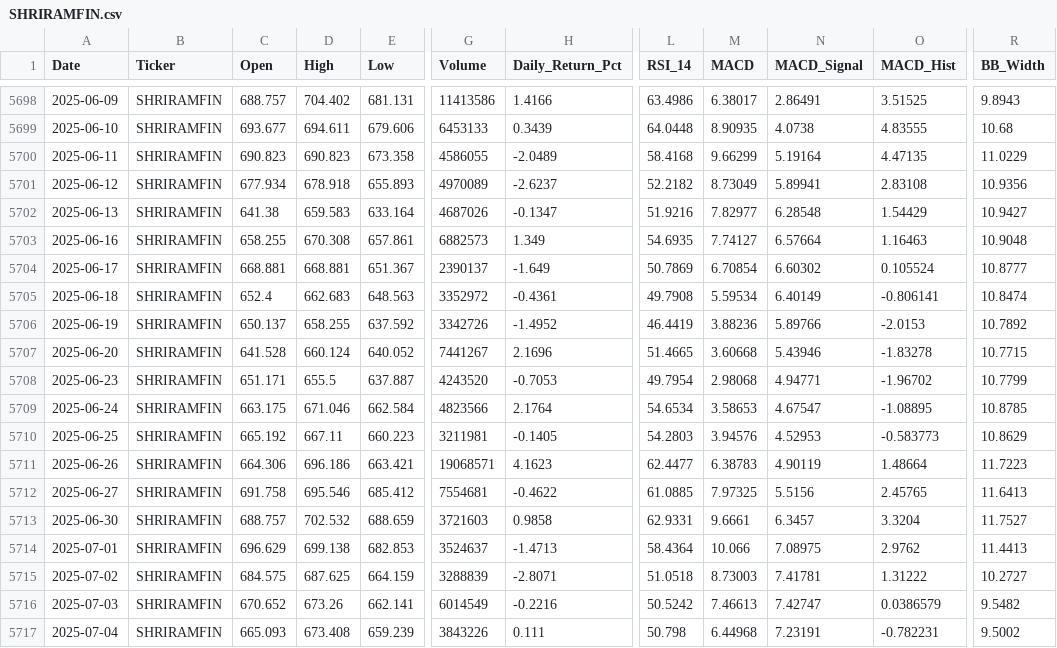
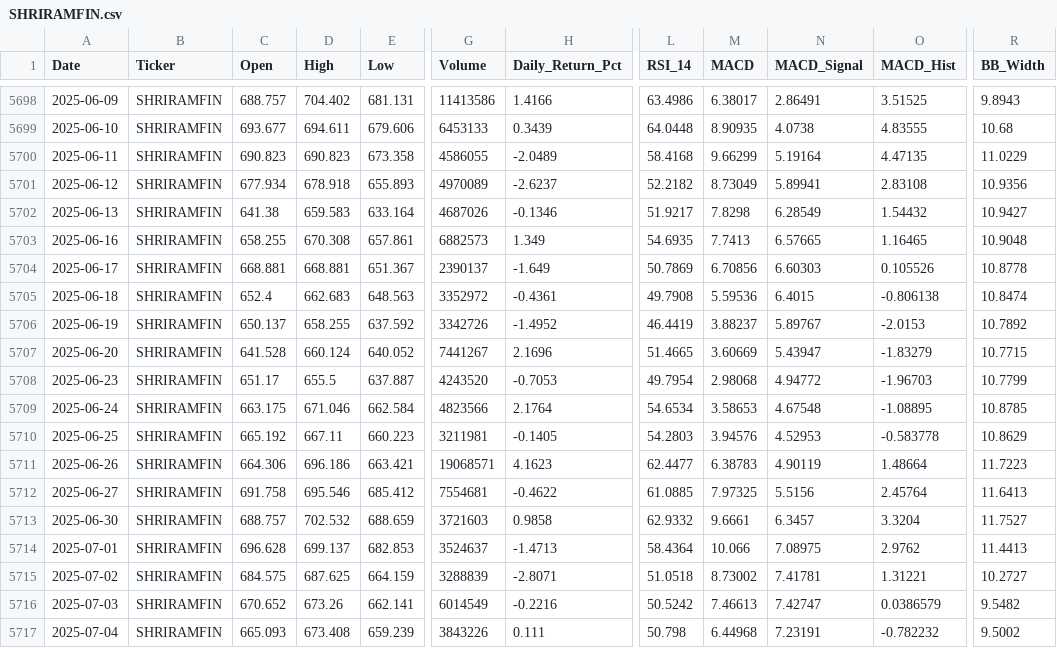
Before and after one commit to wimpypython/nifty-stock-intelligence, a CSV file: data/historical/SHRIRAMFIN.csv, drawn as a sheet; only a part is shown, gaps mark what is left out; the diff covers the shown part only; the diff names each change by its address in the sheet, - before the commit and + after, or states it on an @@ line.

```diff
--- a/data/historical/SHRIRAMFIN.csv
+++ b/data/historical/SHRIRAMFIN.csv
-H5702 (Daily_Return_Pct): -0.1347
+H5702 (Daily_Return_Pct): -0.1346
-L5702 (RSI_14): 51.9216
+L5702 (RSI_14): 51.9217
-M5702 (MACD): 7.82977
+M5702 (MACD): 7.8298
-N5702 (MACD_Signal): 6.28548
+N5702 (MACD_Signal): 6.28549
-O5702 (MACD_Hist): 1.54429
+O5702 (MACD_Hist): 1.54432
-M5703 (MACD): 7.74127
+M5703 (MACD): 7.7413
-N5703 (MACD_Signal): 6.57664
+N5703 (MACD_Signal): 6.57665
-O5703 (MACD_Hist): 1.16463
+O5703 (MACD_Hist): 1.16465
-M5704 (MACD): 6.70854
+M5704 (MACD): 6.70856
-N5704 (MACD_Signal): 6.60302
+N5704 (MACD_Signal): 6.60303
-O5704 (MACD_Hist): 0.105524
+O5704 (MACD_Hist): 0.105526
-R5704 (BB_Width): 10.8777
+R5704 (BB_Width): 10.8778
-M5705 (MACD): 5.59534
+M5705 (MACD): 5.59536
-N5705 (MACD_Signal): 6.40149
+N5705 (MACD_Signal): 6.4015
-O5705 (MACD_Hist): -0.806141
+O5705 (MACD_Hist): -0.806138
-M5706 (MACD): 3.88236
+M5706 (MACD): 3.88237
-N5706 (MACD_Signal): 5.89766
+N5706 (MACD_Signal): 5.89767
-M5707 (MACD): 3.60668
+M5707 (MACD): 3.60669
-N5707 (MACD_Signal): 5.43946
+N5707 (MACD_Signal): 5.43947
-O5707 (MACD_Hist): -1.83278
+O5707 (MACD_Hist): -1.83279
-C5708 (Open): 651.171
+C5708 (Open): 651.17
-N5708 (MACD_Signal): 4.94771
+N5708 (MACD_Signal): 4.94772
-O5708 (MACD_Hist): -1.96702
+O5708 (MACD_Hist): -1.96703
-N5709 (MACD_Signal): 4.67547
+N5709 (MACD_Signal): 4.67548
-O5710 (MACD_Hist): -0.583773
+O5710 (MACD_Hist): -0.583778
-O5712 (MACD_Hist): 2.45765
+O5712 (MACD_Hist): 2.45764
-L5713 (RSI_14): 62.9331
+L5713 (RSI_14): 62.9332
-C5714 (Open): 696.629
+C5714 (Open): 696.628
-D5714 (High): 699.138
+D5714 (High): 699.137
-M5715 (MACD): 8.73003
+M5715 (MACD): 8.73002
-O5715 (MACD_Hist): 1.31222
+O5715 (MACD_Hist): 1.31221
-O5717 (MACD_Hist): -0.782231
+O5717 (MACD_Hist): -0.782232
```
Also changed, not shown: 95 edited cells elsewhere in this file, data/historical/APOLLOHOSP.csv, data/historical/ASIANPAINT.csv, 50 other files.
